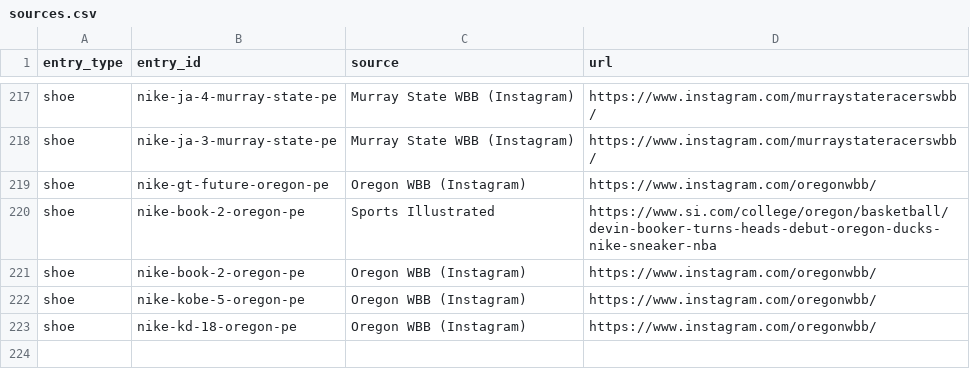
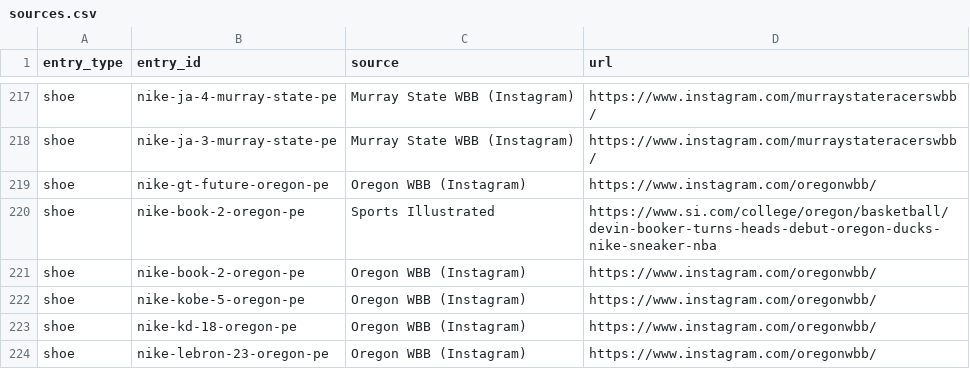
Before and after one commit to elcarrillo/wbb_kicks, a CSV file: data/sources.csv, drawn as a sheet; only a part is shown, gaps mark what is left out; the diff names each change by its address in the sheet, - before the commit and + after, or states it on an @@ line.

```diff
--- a/data/sources.csv
+++ b/data/sources.csv
+row 224: shoe | nike-lebron-23-oregon-pe | Oregon WBB (Instagram) | https://www.instagram.com/oregonwbb/
```
Also changed, not shown: data/photos.csv, data/shoes.csv, 1 other file.
